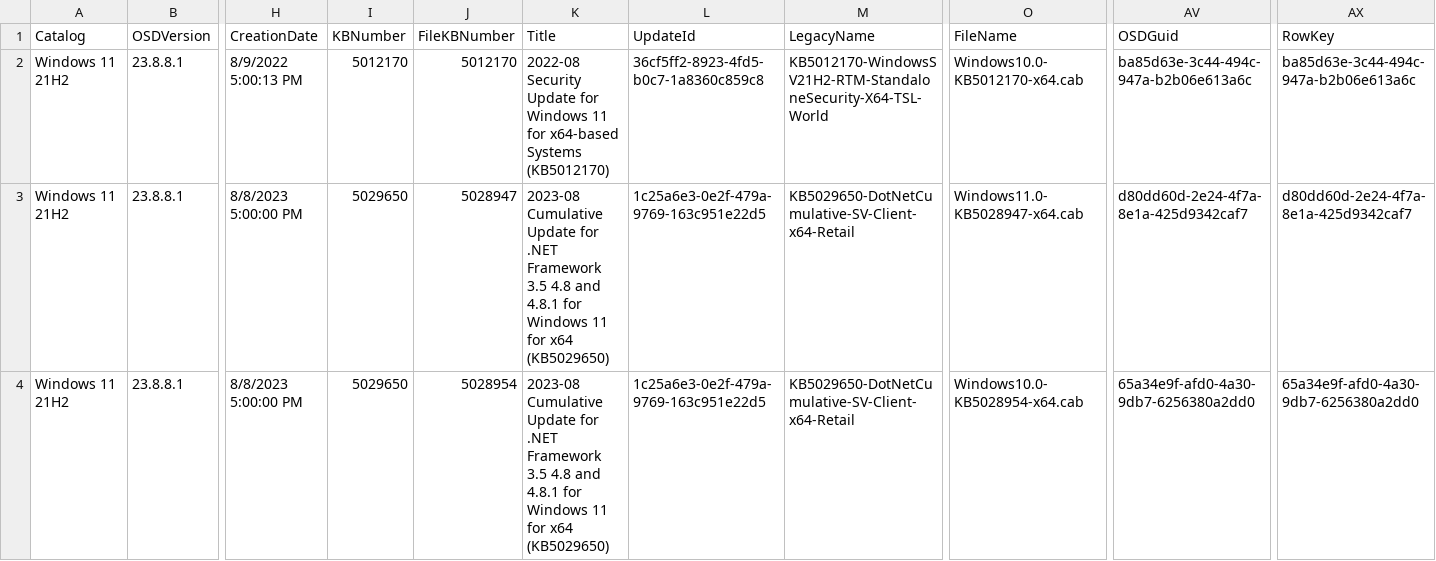
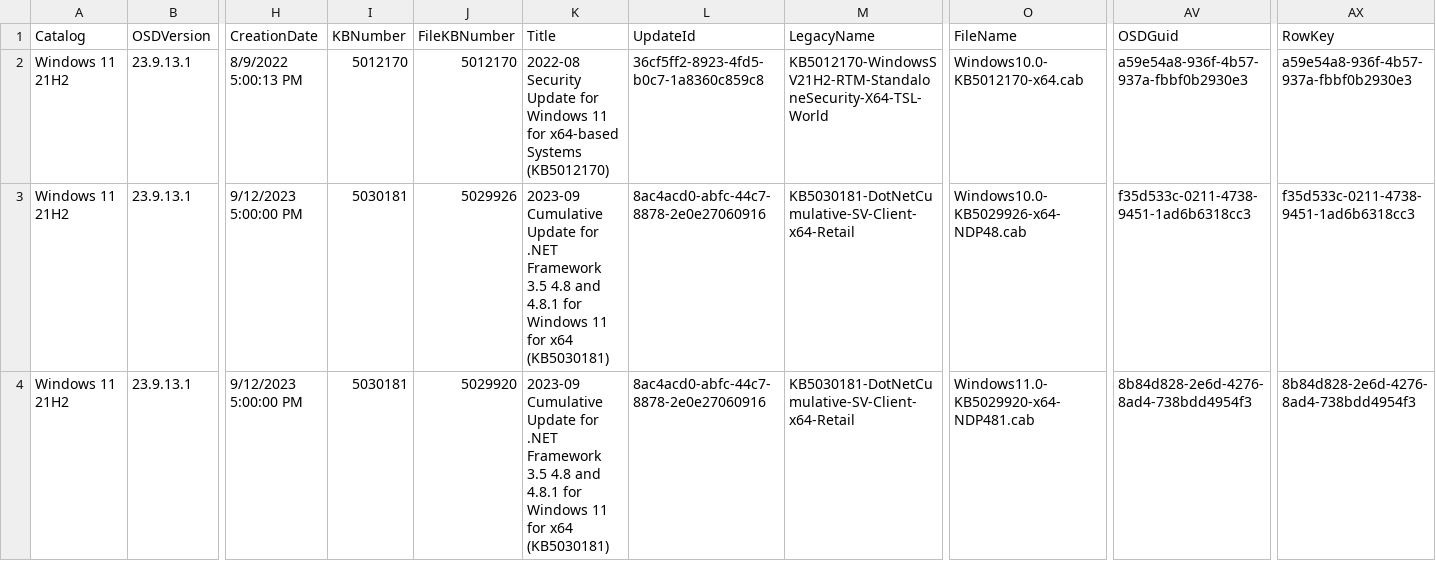
Before and after one commit to OSDeploy/OSDSUS, a CSV file: Catalogs/Windows/Windows 11 21H2.csv, drawn as a sheet; only a part is shown, gaps mark what is left out; the diff covers the shown part only; the diff names each change by its address in the sheet, - before the commit and + after, or states it on an @@ line.

```diff
--- a/Catalogs/Windows/Windows 11 21H2.csv
+++ b/Catalogs/Windows/Windows 11 21H2.csv
-B2:B4 (OSDVersion): 23.8.8.1
+B2:B4 (OSDVersion): 23.9.13.1
-AV2 (OSDGuid): ba85d63e-3c44-494c-947a-b2b06e613a6c
+AV2 (OSDGuid): a59e54a8-936f-4b57-937a-fbbf0b2930e3
-AX2 (RowKey): ba85d63e-3c44-494c-947a-b2b06e613a6c
+AX2 (RowKey): a59e54a8-936f-4b57-937a-fbbf0b2930e3
-H3:H4 (CreationDate): 8/8/2023 5:00:00 PM
+H3:H4 (CreationDate): 9/12/2023 5:00:00 PM
-I3:I4 (KBNumber): 5029650
+I3:I4 (KBNumber): 5030181
-J3 (FileKBNumber): 5028947
+J3 (FileKBNumber): 5029926
-K3:K4 (Title): 2023-08 Cumulative Update for .NET Framework 3.5 4.8 and 4.8.1 for Windows 11 for x64 (KB5029650)
+K3:K4 (Title): 2023-09 Cumulative Update for .NET Framework 3.5 4.8 and 4.8.1 for Windows 11 for x64 (KB5030181)
-L3:L4 (UpdateId): 1c25a6e3-0e2f-479a-9769-163c951e22d5
+L3:L4 (UpdateId): 8ac4acd0-abfc-44c7-8878-2e0e27060916
-M3:M4 (LegacyName): KB5029650-DotNetCumulative-SV-Client-x64-Retail
+M3:M4 (LegacyName): KB5030181-DotNetCumulative-SV-Client-x64-Retail
-O3 (FileName): Windows11.0-KB5028947-x64.cab
+O3 (FileName): Windows10.0-KB5029926-x64-NDP48.cab
-AV3 (OSDGuid): d80dd60d-2e24-4f7a-8e1a-425d9342caf7
+AV3 (OSDGuid): f35d533c-0211-4738-9451-1ad6b6318cc3
-AX3 (RowKey): d80dd60d-2e24-4f7a-8e1a-425d9342caf7
+AX3 (RowKey): f35d533c-0211-4738-9451-1ad6b6318cc3
-J4 (FileKBNumber): 5028954
+J4 (FileKBNumber): 5029920
-O4 (FileName): Windows10.0-KB5028954-x64.cab
+O4 (FileName): Windows11.0-KB5029920-x64-NDP481.cab
-AV4 (OSDGuid): 65a34e9f-afd0-4a30-9db7-6256380a2dd0
+AV4 (OSDGuid): 8b84d828-2e6d-4276-8ad4-738bdd4954f3
-AX4 (RowKey): 65a34e9f-afd0-4a30-9db7-6256380a2dd0
+AX4 (RowKey): 8b84d828-2e6d-4276-8ad4-738bdd4954f3
```
Also changed, not shown: 28 edited cells elsewhere in this file, Catalogs/Windows/Windows 11 22H2.csv, 4 other files.
